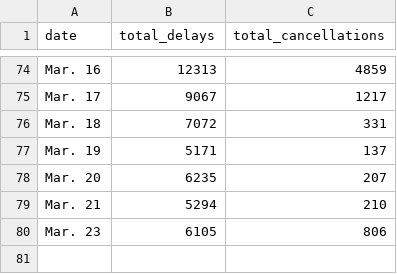
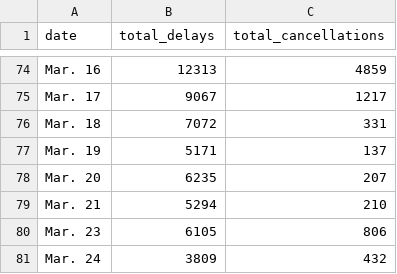
Before and after one commit to susiewebb/airline-delays, a CSV file: toupdate/totals.csv, drawn as a sheet; only a part is shown, gaps mark what is left out; the diff names each change by its address in the sheet, - before the commit and + after, or states it on an @@ line.

```diff
--- a/toupdate/totals.csv
+++ b/toupdate/totals.csv
+row 81: Mar. 24 | 3809 | 432
```
Also changed, not shown: toupdate/airline_canceled.csv, toupdate/airline_canceled_per.csv, 2 other files.
